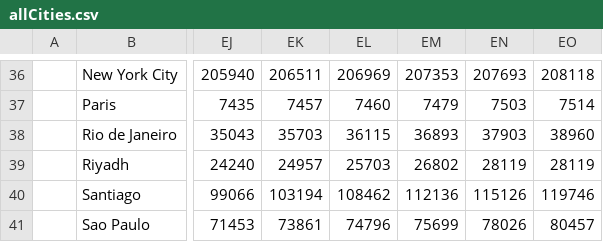
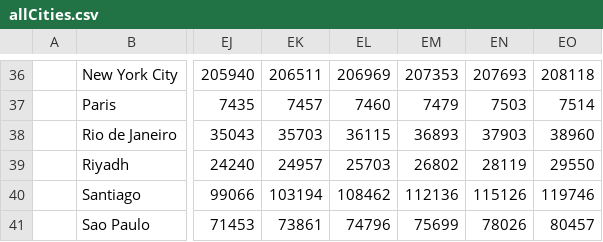
Before and after one commit to gerardbriscoe/corona, a CSV file: data/allCities.csv, drawn as a sheet; only a part is shown, gaps mark what is left out; the diff names each change by its address in the sheet, - before the commit and + after, or states it on an @@ line.

Commit message:
automated data

```diff
--- a/data/allCities.csv
+++ b/data/allCities.csv
-EO39: 28119
+EO39: 29550
```
Also changed, not shown: data/uk.csv, data/zall.csv.
